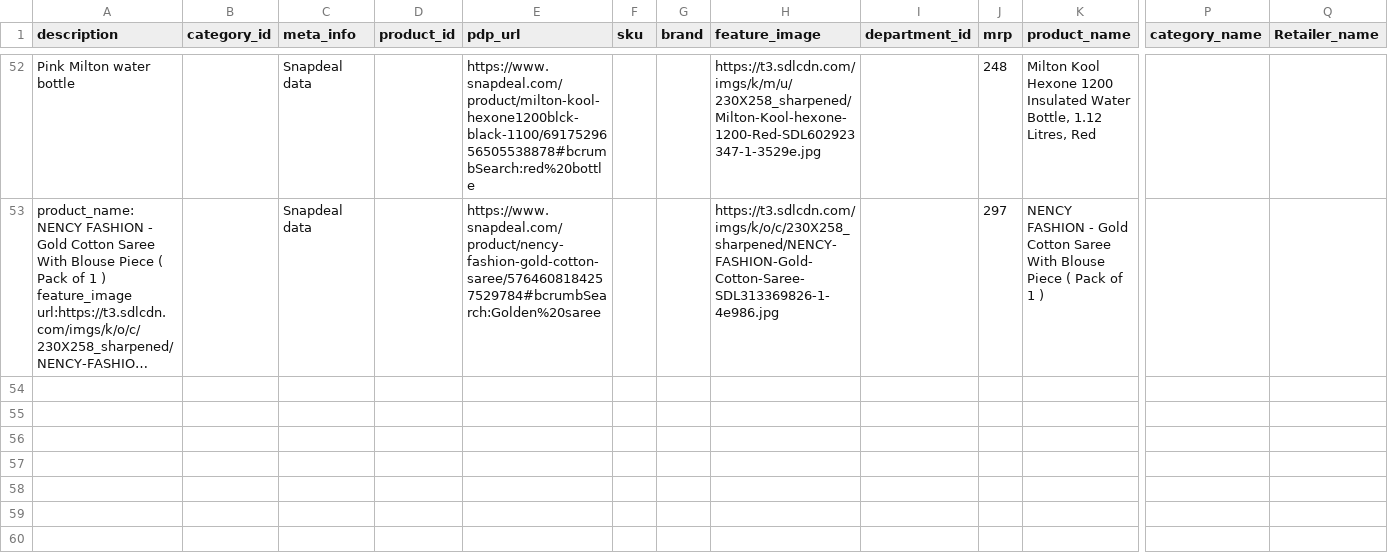
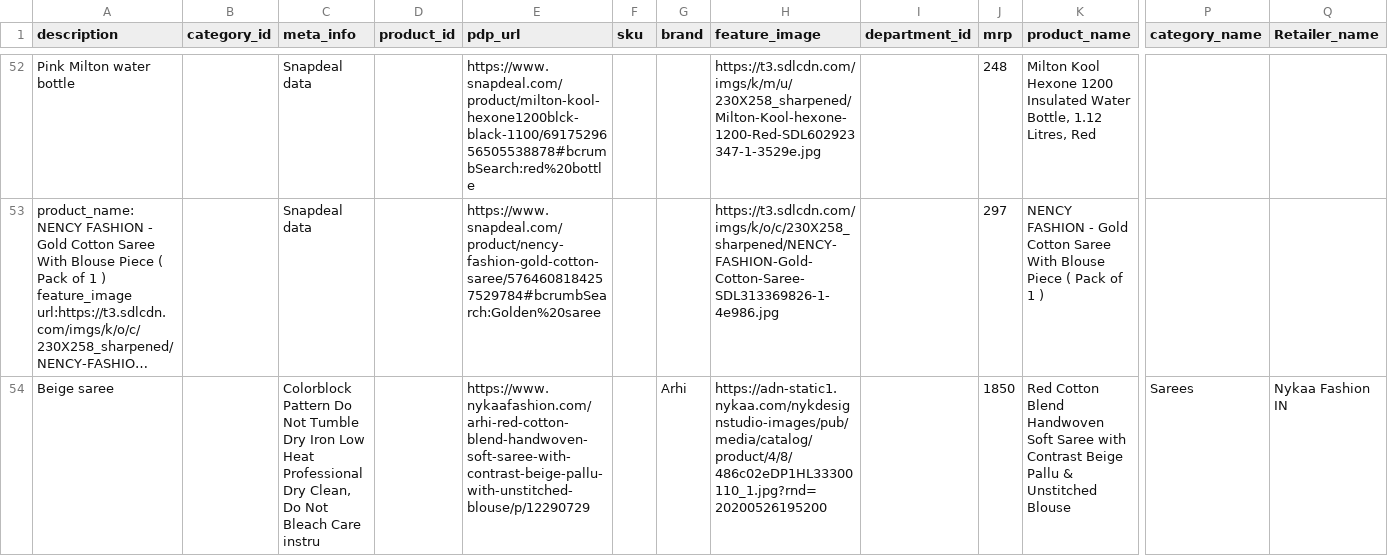
Before and after one commit to vikrantzerozero8/fbb, a CSV file: file2.csv, drawn as a sheet; only a part is shown, gaps mark what is left out; long unchanged cells end in …; rows hold the shown columns only; the diff names each change by its address in the sheet, - before the commit and + after, or states it on an @@ line.

Commit message:
Data Updated - 2025-01-12 16:38:31

```diff
--- a/file2.csv
+++ b/file2.csv
+row 54: Beige saree |  | Colorblock Pattern Do Not Tumble Dry Iron Low Heat Professional Dry Clean, Do Not Bleach Care instru |  | https://www.nykaafashion.com/arhi-red-cotton-blend-handwoven-soft-saree-with-contrast-beige-pallu-with-unstitched-blouse/p/12290729 |  | Arhi | https://adn-static1.nykaa.com/nykdesignstudio-images/pub/media/catalog/product/4/8/486c02eDP1HL33300110_1.jpg?rnd=20200526195200 |  | 1850 | Red Cotton Blend Handwoven Soft Saree with Contrast Beige Pallu & Unstitched Blouse | Sarees | Nykaa Fashion IN
```
